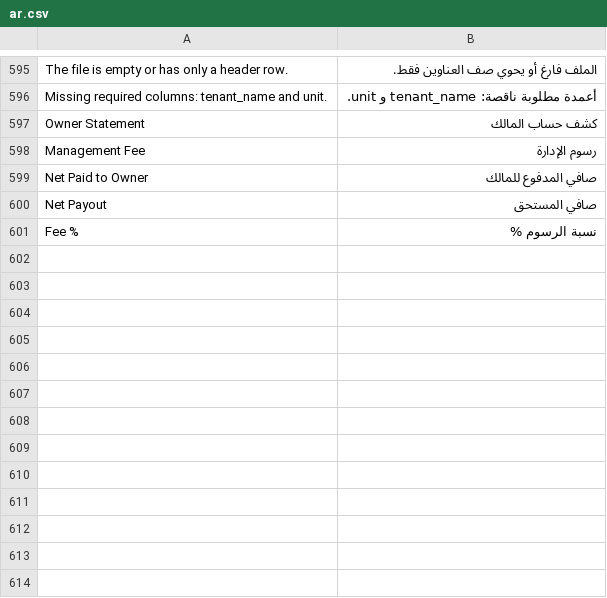
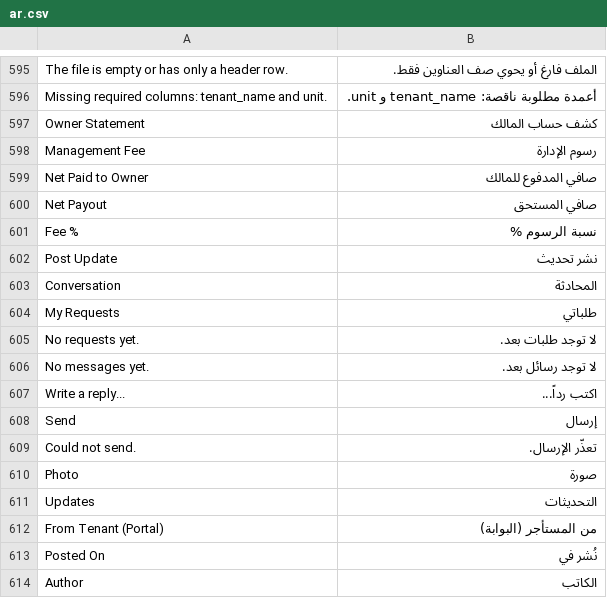
Before and after one commit to Bunood/bunood_realestate, a CSV file: bunood_realestate/translations/ar.csv, drawn as a sheet; only a part is shown, gaps mark what is left out; the diff names each change by its address in the sheet, - before the commit and + after, or states it on an @@ line.

```diff
--- a/bunood_realestate/translations/ar.csv
+++ b/bunood_realestate/translations/ar.csv
+row 602: Post Update | نشر تحديث
+row 603: Conversation | المحادثة
+row 604: My Requests | طلباتي
+row 605: No requests yet. | لا توجد طلبات بعد.
+row 606: No messages yet. | لا توجد رسائل بعد.
+row 607: Write a reply... | اكتب رداً...
+row 608: Send | إرسال
+row 609: Could not send. | تعذّر الإرسال.
+row 610: Photo | صورة
+row 611: Updates | التحديثات
+row 612: From Tenant (Portal) | من المستأجر (البوابة)
+row 613: Posted On | نُشر في
+row 614: Author | الكاتب
```
Also changed, not shown: 11 other files.
